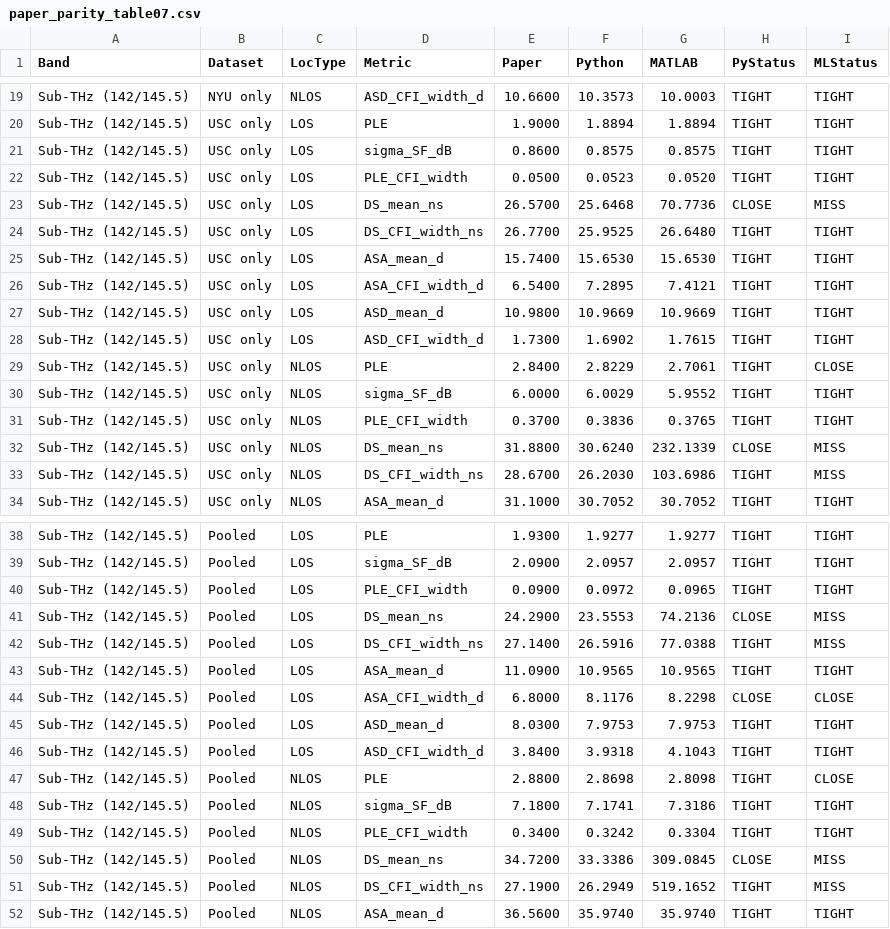
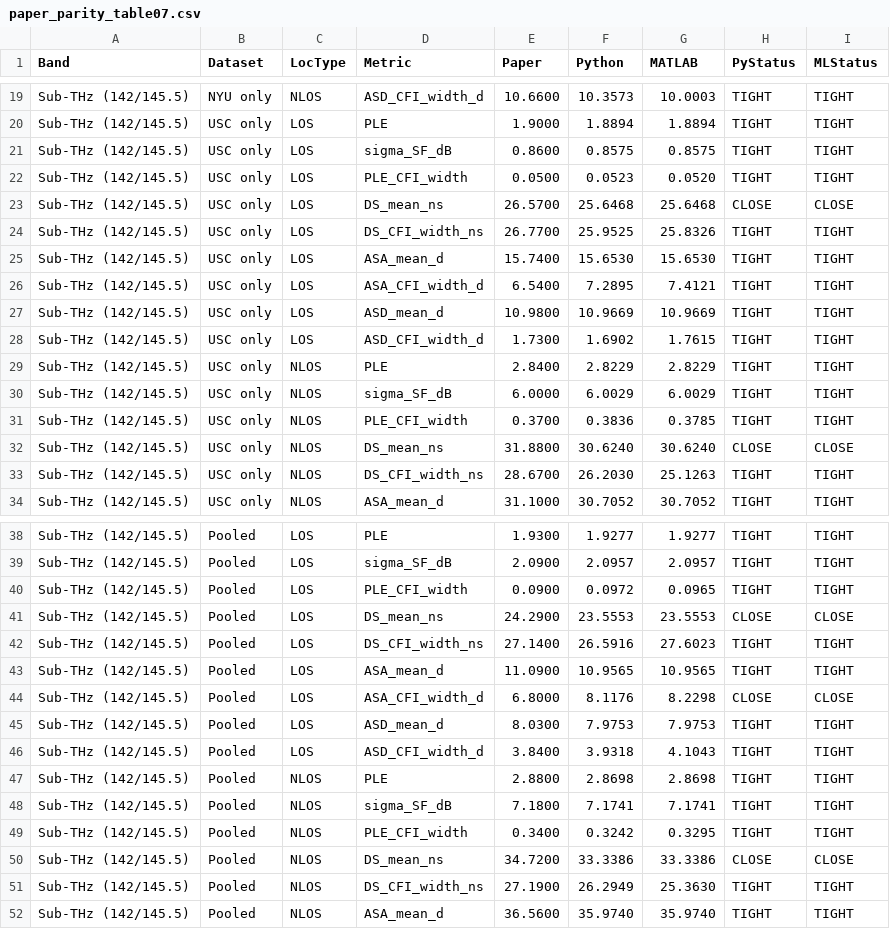
Before and after one commit to Yingmingjun/unified-channel-analysis, a CSV file: figures/python/paper_parity_table07.csv, drawn as a sheet; only a part is shown, gaps mark what is left out; the diff covers the shown part only.

```diff
--- a/figures/python/paper_parity_table07.csv
+++ b/figures/python/paper_parity_table07.csv
@@ -22,4 +22,4 @@ Sub-THz (142/145.5),USC only,LOS,sigma_SF_dB,0.8600,0.8575,0.8575,TIGHT,TIGHT
 Sub-THz (142/145.5),USC only,LOS,PLE_CFI_width,0.0500,0.0523,0.0520,TIGHT,TIGHT
-Sub-THz (142/145.5),USC only,LOS,DS_mean_ns,26.5700,25.6468,70.7736,CLOSE,MISS
-Sub-THz (142/145.5),USC only,LOS,DS_CFI_width_ns,26.7700,25.9525,26.6480,TIGHT,TIGHT
+Sub-THz (142/145.5),USC only,LOS,DS_mean_ns,26.5700,25.6468,25.6468,CLOSE,CLOSE
+Sub-THz (142/145.5),USC only,LOS,DS_CFI_width_ns,26.7700,25.9525,25.8326,TIGHT,TIGHT
 Sub-THz (142/145.5),USC only,LOS,ASA_mean_d,15.7400,15.6530,15.6530,TIGHT,TIGHT
@@ -28,7 +28,7 @@ Sub-THz (142/145.5),USC only,LOS,ASD_mean_d,10.9800,10.9669,10.9669,TIGHT,TIGHT
 Sub-THz (142/145.5),USC only,LOS,ASD_CFI_width_d,1.7300,1.6902,1.7615,TIGHT,TIGHT
-Sub-THz (142/145.5),USC only,NLOS,PLE,2.8400,2.8229,2.7061,TIGHT,CLOSE
-Sub-THz (142/145.5),USC only,NLOS,sigma_SF_dB,6.0000,6.0029,5.9552,TIGHT,TIGHT
-Sub-THz (142/145.5),USC only,NLOS,PLE_CFI_width,0.3700,0.3836,0.3765,TIGHT,TIGHT
-Sub-THz (142/145.5),USC only,NLOS,DS_mean_ns,31.8800,30.6240,232.1339,CLOSE,MISS
-Sub-THz (142/145.5),USC only,NLOS,DS_CFI_width_ns,28.6700,26.2030,103.6986,TIGHT,MISS
+Sub-THz (142/145.5),USC only,NLOS,PLE,2.8400,2.8229,2.8229,TIGHT,TIGHT
+Sub-THz (142/145.5),USC only,NLOS,sigma_SF_dB,6.0000,6.0029,6.0029,TIGHT,TIGHT
+Sub-THz (142/145.5),USC only,NLOS,PLE_CFI_width,0.3700,0.3836,0.3785,TIGHT,TIGHT
+Sub-THz (142/145.5),USC only,NLOS,DS_mean_ns,31.8800,30.6240,30.6240,CLOSE,CLOSE
+Sub-THz (142/145.5),USC only,NLOS,DS_CFI_width_ns,28.6700,26.2030,25.1263,TIGHT,TIGHT
 Sub-THz (142/145.5),USC only,NLOS,ASA_mean_d,31.1000,30.7052,30.7052,TIGHT,TIGHT
@@ -40,4 +40,4 @@ Sub-THz (142/145.5),Pooled,LOS,sigma_SF_dB,2.0900,2.0957,2.0957,TIGHT,TIGHT
 Sub-THz (142/145.5),Pooled,LOS,PLE_CFI_width,0.0900,0.0972,0.0965,TIGHT,TIGHT
-Sub-THz (142/145.5),Pooled,LOS,DS_mean_ns,24.2900,23.5553,74.2136,CLOSE,MISS
-Sub-THz (142/145.5),Pooled,LOS,DS_CFI_width_ns,27.1400,26.5916,77.0388,TIGHT,MISS
+Sub-THz (142/145.5),Pooled,LOS,DS_mean_ns,24.2900,23.5553,23.5553,CLOSE,CLOSE
+Sub-THz (142/145.5),Pooled,LOS,DS_CFI_width_ns,27.1400,26.5916,27.6023,TIGHT,TIGHT
 Sub-THz (142/145.5),Pooled,LOS,ASA_mean_d,11.0900,10.9565,10.9565,TIGHT,TIGHT
@@ -46,7 +46,7 @@ Sub-THz (142/145.5),Pooled,LOS,ASD_mean_d,8.0300,7.9753,7.9753,TIGHT,TIGHT
 Sub-THz (142/145.5),Pooled,LOS,ASD_CFI_width_d,3.8400,3.9318,4.1043,TIGHT,TIGHT
-Sub-THz (142/145.5),Pooled,NLOS,PLE,2.8800,2.8698,2.8098,TIGHT,CLOSE
-Sub-THz (142/145.5),Pooled,NLOS,sigma_SF_dB,7.1800,7.1741,7.3186,TIGHT,TIGHT
-Sub-THz (142/145.5),Pooled,NLOS,PLE_CFI_width,0.3400,0.3242,0.3304,TIGHT,TIGHT
-Sub-THz (142/145.5),Pooled,NLOS,DS_mean_ns,34.7200,33.3386,309.0845,CLOSE,MISS
-Sub-THz (142/145.5),Pooled,NLOS,DS_CFI_width_ns,27.1900,26.2949,519.1652,TIGHT,MISS
+Sub-THz (142/145.5),Pooled,NLOS,PLE,2.8800,2.8698,2.8698,TIGHT,TIGHT
+Sub-THz (142/145.5),Pooled,NLOS,sigma_SF_dB,7.1800,7.1741,7.1741,TIGHT,TIGHT
+Sub-THz (142/145.5),Pooled,NLOS,PLE_CFI_width,0.3400,0.3242,0.3295,TIGHT,TIGHT
+Sub-THz (142/145.5),Pooled,NLOS,DS_mean_ns,34.7200,33.3386,33.3386,CLOSE,CLOSE
+Sub-THz (142/145.5),Pooled,NLOS,DS_CFI_width_ns,27.1900,26.2949,25.3630,TIGHT,TIGHT
 Sub-THz (142/145.5),Pooled,NLOS,ASA_mean_d,36.5600,35.9740,35.9740,TIGHT,TIGHT
```
Also changed, not shown: 28 edited cells elsewhere in this file, figures/matlab/table07_pooled_stats.csv, 54 other files.
